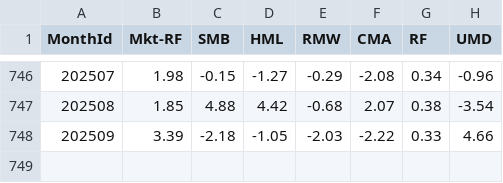
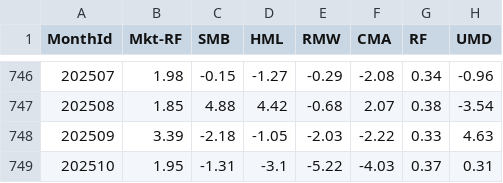
Before and after one commit to michael-albo/smart-beta-explicability-pack, a CSV file: FF5+Momentum.csv, drawn as a sheet; only a part is shown, gaps mark what is left out.

```diff
--- a/FF5+Momentum.csv
+++ b/FF5+Momentum.csv
@@ -747,2 +747,3 @@ MonthId,Mkt-RF,SMB,HML,RMW,CMA,RF,UMD
 202508,1.85,4.88,4.42,-0.68,2.07,0.38,-3.54
-202509,3.39,-2.18,-1.05,-2.03,-2.22,0.33,4.66
+202509,3.39,-2.18,-1.05,-2.03,-2.22,0.33,4.63
+202510,1.95,-1.31,-3.1,-5.22,-4.03,0.37,0.31
```
Also changed, not shown: iShares_FF5_factor_attribution.csv, 2 other files.
